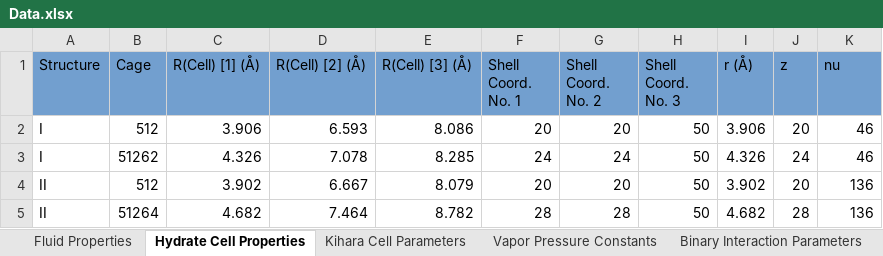
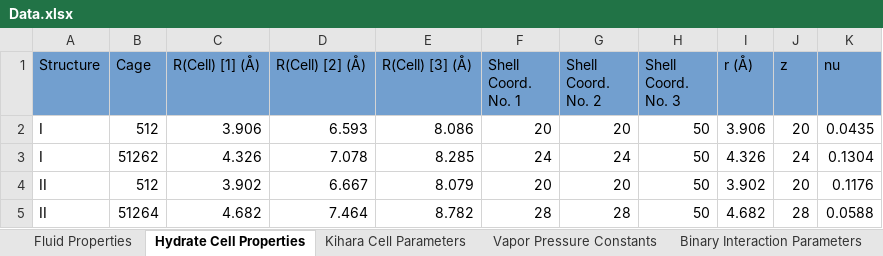
Before and after one commit to karstenkunneman/P2F-HydrateCalc, an Excel workbook: Data.xlsx, sheet Hydrate Cell Properties, drawn as a sheet; values as stored, in another font and other column widths than the file's, no borders; the diff names each change by its address in the sheet, - before the commit and + after, or states it on an @@ line.

```diff
--- a/Data.xlsx (sheet Hydrate Cell Properties)
+++ b/Data.xlsx (sheet Hydrate Cell Properties)
-K2 (nu): 46
+K2 (nu): 0.0435
-K3 (nu): 46
+K3 (nu): 0.1304
-K4 (nu): 136
+K4 (nu): 0.1176
-K5 (nu): 136
+K5 (nu): 0.0588
```
Also changed, not shown: sheet Fluid Properties, sheet Credits, 2 other files.
